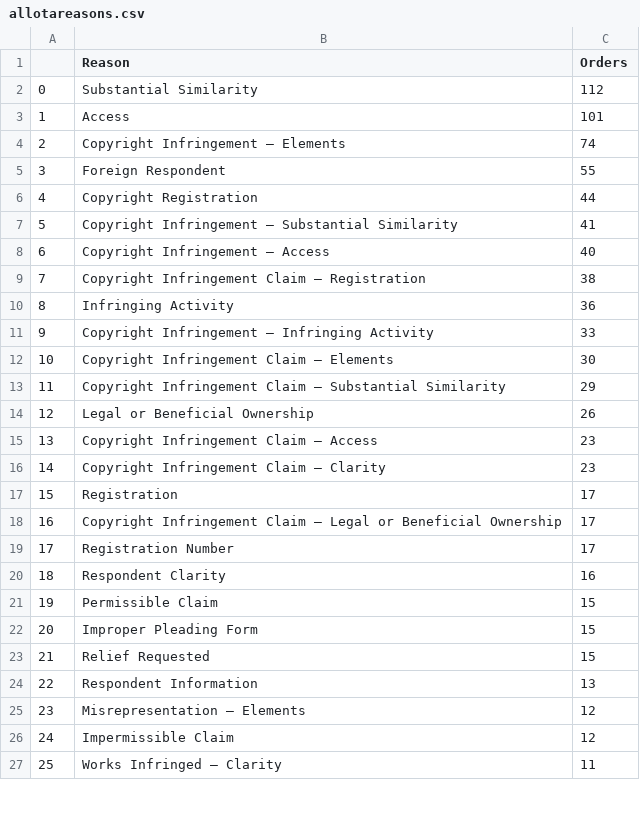
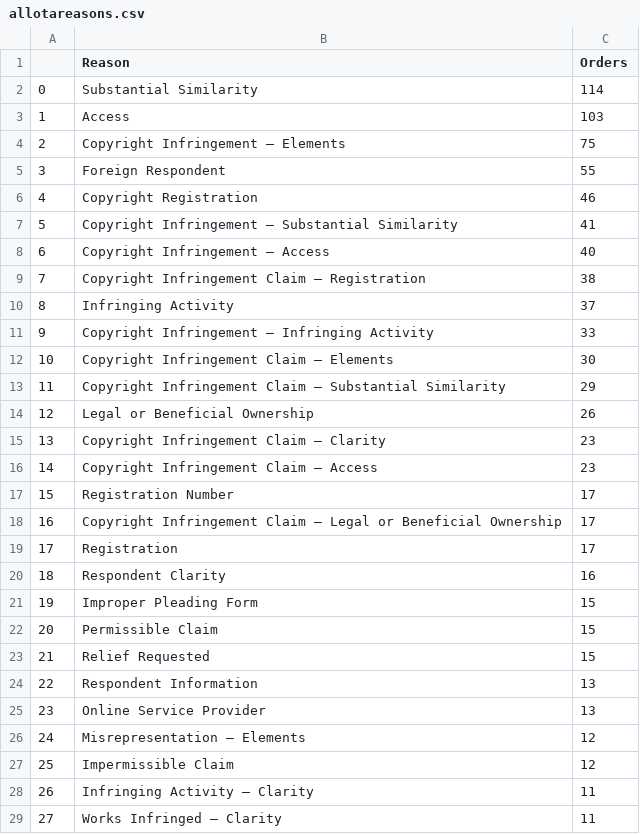
Before and after one commit to bibliobaloney/bibliobaloney.github.io, a CSV file: allotareasons.csv, drawn as a sheet; only a part is shown; addresses are those after the commit; the diff covers the shown part only; the diff names each change by its address in the sheet, - before the commit and + after, or states it on an @@ line.

```diff
--- a/allotareasons.csv
+++ b/allotareasons.csv
-C2 (Orders): 112
+C2 (Orders): 114
-C3 (Orders): 101
+C3 (Orders): 103
-C4 (Orders): 74
+C4 (Orders): 75
-C6 (Orders): 44
+C6 (Orders): 46
-C10 (Orders): 36
+C10 (Orders): 37
@@ row 16 moved to row 15: 13 @@
@@ column A renumbered from row 16 down @@
@@ row 19 moved to row 17: 15 @@
@@ row 22 moved to row 21: 19 @@
+row 25: 23 | Online Service Provider | 13
```
Also changed, not shown: 2 added rows, 2 removed rows, 96 moved rows and 2 edited cells elsewhere in this file, dmcadescriptions.csv, noninfringementdescriptions.csv, 5 other files.
